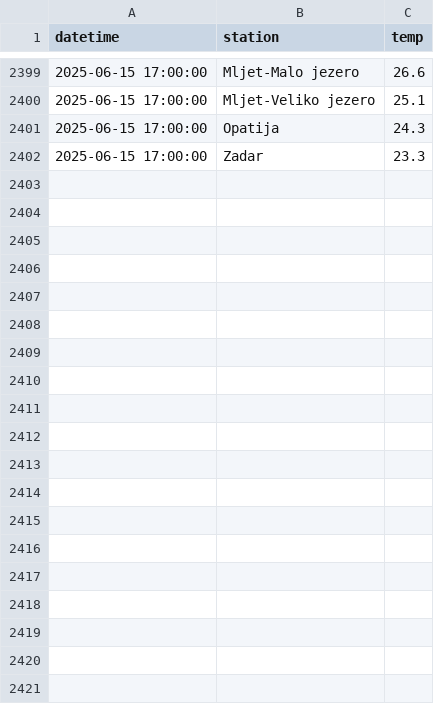
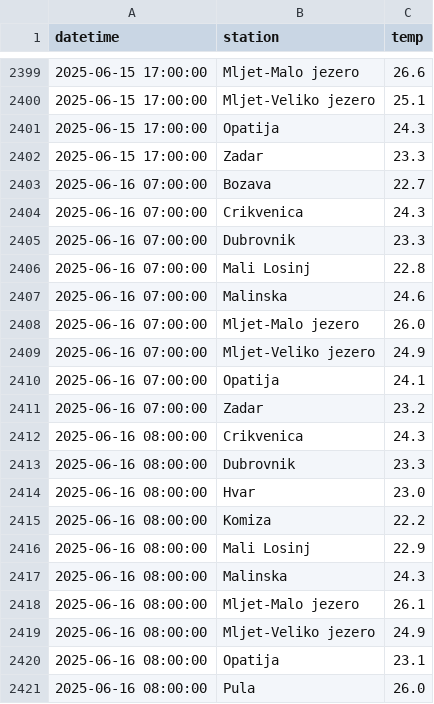
Before and after one commit to jurezgubic/sea-temps, a CSV file: sea_temps.csv, drawn as a sheet; only a part is shown, gaps mark what is left out; the diff covers the shown part only; the diff names each change by its address in the sheet, - before the commit and + after, or states it on an @@ line.

```diff
--- a/sea_temps.csv
+++ b/sea_temps.csv
+row 2403: 2025-06-16 07:00:00 | Bozava | 22.7
+row 2404: 2025-06-16 07:00:00 | Crikvenica | 24.3
+row 2405: 2025-06-16 07:00:00 | Dubrovnik | 23.3
+row 2406: 2025-06-16 07:00:00 | Mali Losinj | 22.8
+row 2407: 2025-06-16 07:00:00 | Malinska | 24.6
+row 2408: 2025-06-16 07:00:00 | Mljet-Malo jezero | 26.0
+row 2409: 2025-06-16 07:00:00 | Mljet-Veliko jezero | 24.9
+row 2410: 2025-06-16 07:00:00 | Opatija | 24.1
+row 2411: 2025-06-16 07:00:00 | Zadar | 23.2
+row 2412: 2025-06-16 08:00:00 | Crikvenica | 24.3
+row 2413: 2025-06-16 08:00:00 | Dubrovnik | 23.3
+row 2414: 2025-06-16 08:00:00 | Hvar | 23.0
+row 2415: 2025-06-16 08:00:00 | Komiza | 22.2
+row 2416: 2025-06-16 08:00:00 | Mali Losinj | 22.9
+row 2417: 2025-06-16 08:00:00 | Malinska | 24.3
+row 2418: 2025-06-16 08:00:00 | Mljet-Malo jezero | 26.1
+row 2419: 2025-06-16 08:00:00 | Mljet-Veliko jezero | 24.9
+row 2420: 2025-06-16 08:00:00 | Opatija | 23.1
+row 2421: 2025-06-16 08:00:00 | Pula | 26.0
```
Also changed, not shown: 45 added rows elsewhere in this file.
